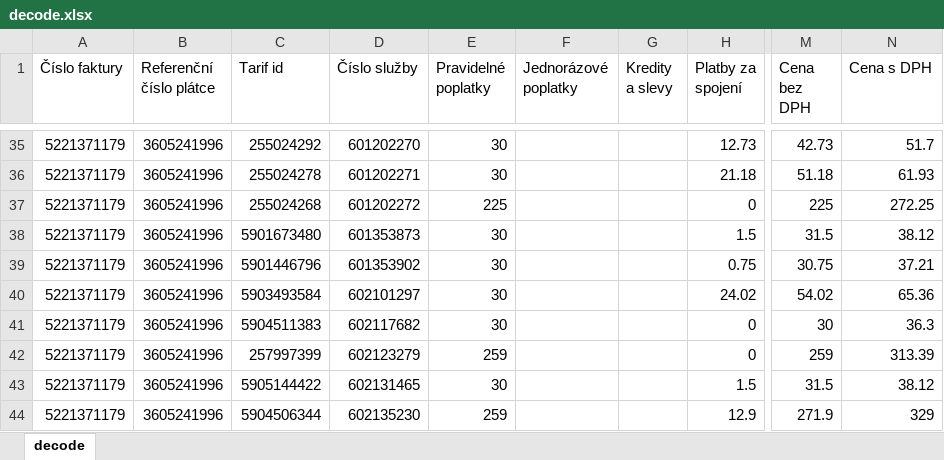
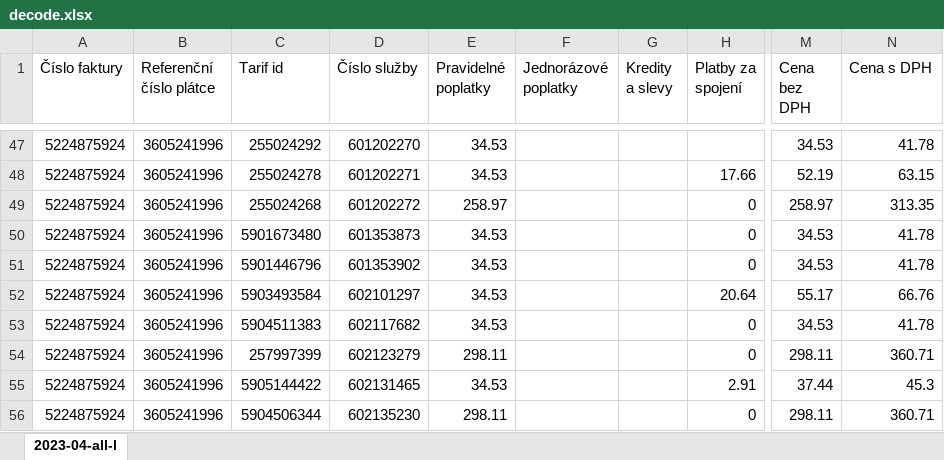
Before and after one commit to tomnemec/telsor-netCore, an Excel workbook: ClientApp/src/assets/decode.xlsx, sheet 2023-04-all-l, drawn as a sheet; only a part is shown, gaps mark what is left out; values as stored, in another font and other column widths than the file's, no borders; addresses are those after the commit; the diff covers the shown part only; the diff names each change by its address in the sheet, - before the commit and + after, or states it on an @@ line.

```diff
--- a/ClientApp/src/assets/decode.xlsx (sheet 2023-04-all-l)
+++ b/ClientApp/src/assets/decode.xlsx (sheet 2023-04-all-l)
-sheet tab: decode
+sheet tab: 2023-04-all-l
-A47:A56 (Číslo faktury): 5221371179
+A47:A56 (Číslo faktury): 5224875924
-E47:E48 (Pravidelné poplatky): 30
+E47:E48 (Pravidelné poplatky): 34.53
-H47 (Platby za spojení): 12.73
+H47 (Platby za spojení): (empty)
-M47 (Cena bez DPH): 42.73
+M47 (Cena bez DPH): 34.53
-N47 (Cena s DPH): 51.7
+N47 (Cena s DPH): 41.78
-H48 (Platby za spojení): 21.18
+H48 (Platby za spojení): 17.66
-M48 (Cena bez DPH): 51.18
+M48 (Cena bez DPH): 52.19
-N48 (Cena s DPH): 61.93
+N48 (Cena s DPH): 63.15
-E49 (Pravidelné poplatky): 225
+E49 (Pravidelné poplatky): 258.97
-M49 (Cena bez DPH): 225
+M49 (Cena bez DPH): 258.97
-N49 (Cena s DPH): 272.25
+N49 (Cena s DPH): 313.35
-E50:E53 (Pravidelné poplatky): 30
+E50:E53 (Pravidelné poplatky): 34.53
-H50 (Platby za spojení): 1.5
+H50 (Platby za spojení): 0
-M50 (Cena bez DPH): 31.5
+M50 (Cena bez DPH): 34.53
-N50 (Cena s DPH): 38.12
+N50 (Cena s DPH): 41.78
-H51 (Platby za spojení): 0.75
+H51 (Platby za spojení): 0
-M51 (Cena bez DPH): 30.75
+M51 (Cena bez DPH): 34.53
-N51 (Cena s DPH): 37.21
+N51 (Cena s DPH): 41.78
-H52 (Platby za spojení): 24.02
+H52 (Platby za spojení): 20.64
-M52 (Cena bez DPH): 54.02
+M52 (Cena bez DPH): 55.17
-N52 (Cena s DPH): 65.36
+N52 (Cena s DPH): 66.76
-M53 (Cena bez DPH): 30
+M53 (Cena bez DPH): 34.53
-N53 (Cena s DPH): 36.3
+N53 (Cena s DPH): 41.78
-E54 (Pravidelné poplatky): 259
+E54 (Pravidelné poplatky): 298.11
-M54 (Cena bez DPH): 259
+M54 (Cena bez DPH): 298.11
-N54 (Cena s DPH): 313.39
+N54 (Cena s DPH): 360.71
-E55 (Pravidelné poplatky): 30
+E55 (Pravidelné poplatky): 34.53
-H55 (Platby za spojení): 1.5
+H55 (Platby za spojení): 2.91
-M55 (Cena bez DPH): 31.5
+M55 (Cena bez DPH): 37.44
-N55 (Cena s DPH): 38.12
+N55 (Cena s DPH): 45.3
-E56 (Pravidelné poplatky): 259
+E56 (Pravidelné poplatky): 298.11
-H56 (Platby za spojení): 12.9
+H56 (Platby za spojení): 0
-M56 (Cena bez DPH): 271.9
+M56 (Cena bez DPH): 298.11
-N56 (Cena s DPH): 329
+N56 (Cena s DPH): 360.71
```
Also changed, not shown: 14 added rows, 14 removed rows and 894 edited cells elsewhere in this sheet, 3 other files.
